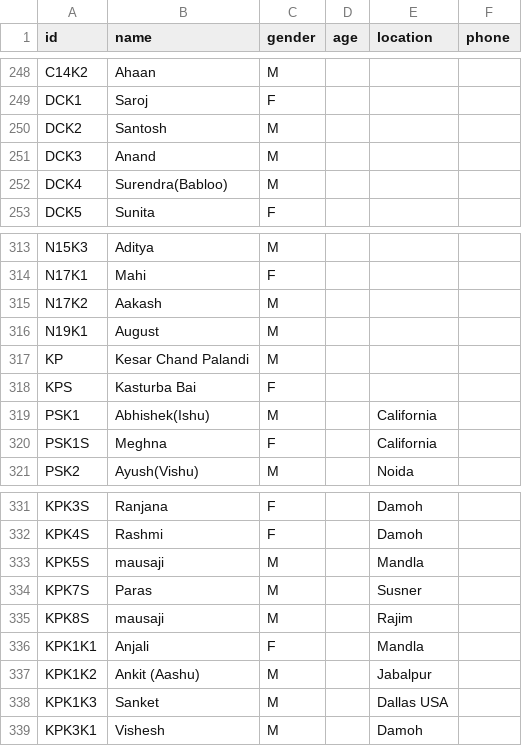
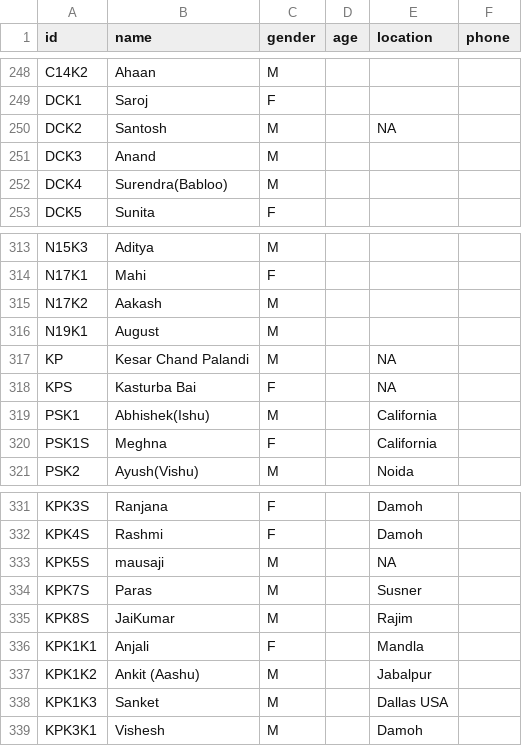
Before and after one commit to vaibhavjn1/family-tree, a CSV file: members.csv, drawn as a sheet; only a part is shown, gaps mark what is left out; the diff covers the shown part only.

```diff
--- a/members.csv
+++ b/members.csv
@@ -249,3 +249,3 @@ C14K2,Ahaan,M,,,
 DCK1,Saroj,F,,,
-DCK2,Santosh,M,,,
+DCK2,Santosh,M,,NA,
 DCK3,Anand,M,,,
@@ -316,4 +316,4 @@ N17K2,Aakash,M,,,
 N19K1,August,M,,,
-KP,Kesar Chand Palandi,M,,,
-KPS,Kasturba Bai,F,,,
+KP,Kesar Chand Palandi,M,,NA,
+KPS,Kasturba Bai,F,,NA,
 PSK1,Abhishek(Ishu),M,,California,
@@ -332,5 +332,5 @@ KPK3S,Ranjana,F,,Damoh,
 KPK4S,Rashmi,F,,Damoh,
-KPK5S,mausaji,M,,Mandla,
+KPK5S,mausaji,M,,NA,
 KPK7S,Paras,M,,Susner,
-KPK8S,mausaji,M,,Rajim,
+KPK8S,JaiKumar,M,,Rajim,
 KPK1K1,Anjali,F,,Mandla,
```
Also changed, not shown: 18 edited cells elsewhere in this file.
